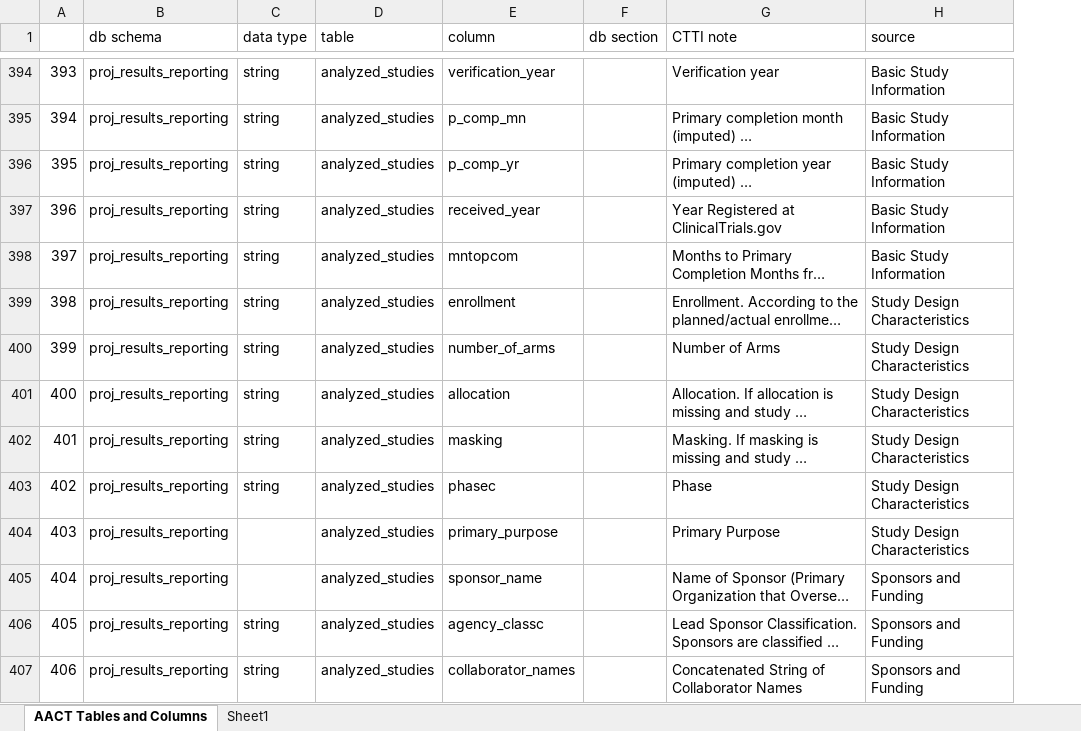
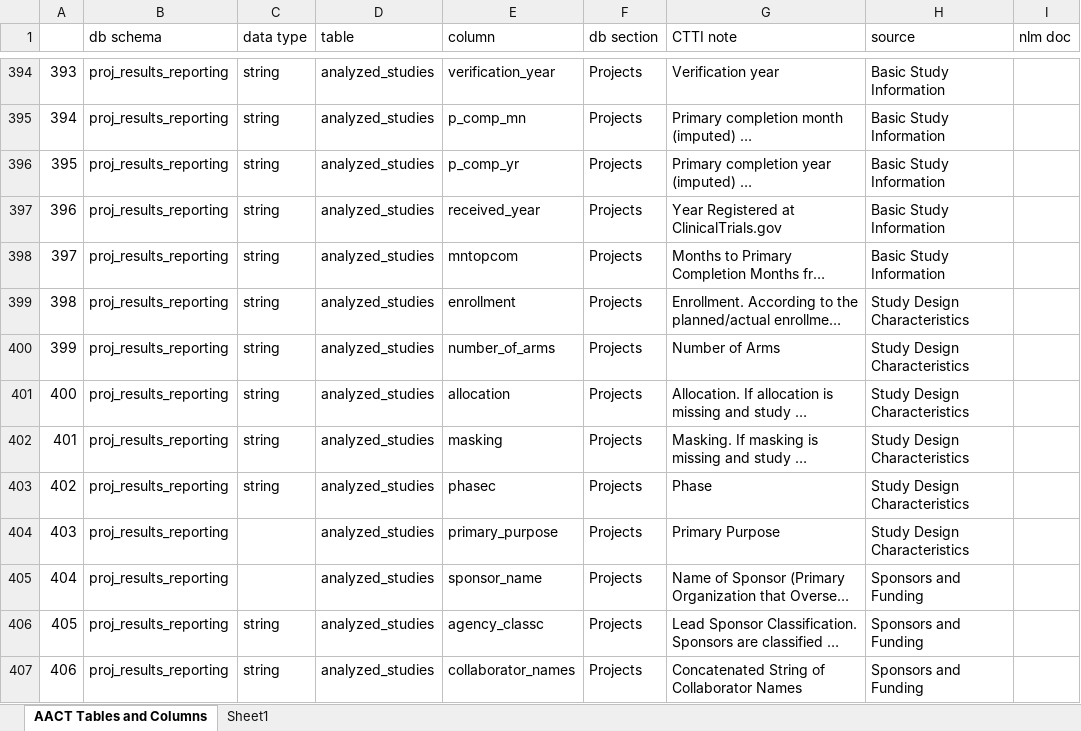
Before and after one commit to ctti-clinicaltrials/aact-admin, an Excel workbook: public/documentation/aact_data_definitions.xlsx, sheet AACT Tables and Columns, drawn as a sheet; only a part is shown, gaps mark what is left out; long unchanged cells end in …; values as stored, in another font and other column widths than the file's, no cell formats; charts and pictures not drawn; the diff covers the shown part only; the diff names each change by its address in the sheet, - before the commit and + after, or states it on an @@ line.

Commit message:
aact-832:  Add links to NLM documentation back to the data definition spreadsheet.  Also clean up formatting of the content of that file.

```diff
--- a/public/documentation/aact_data_definitions.xlsx (sheet AACT Tables and Columns)
+++ b/public/documentation/aact_data_definitions.xlsx (sheet AACT Tables and Columns)
+column I (nlm doc), empty
-F394:F407 (db section): (empty)
+F394:F407 (db section): Projects
```
Also changed, not shown: 54 edited cells elsewhere in this sheet, cell formats.
